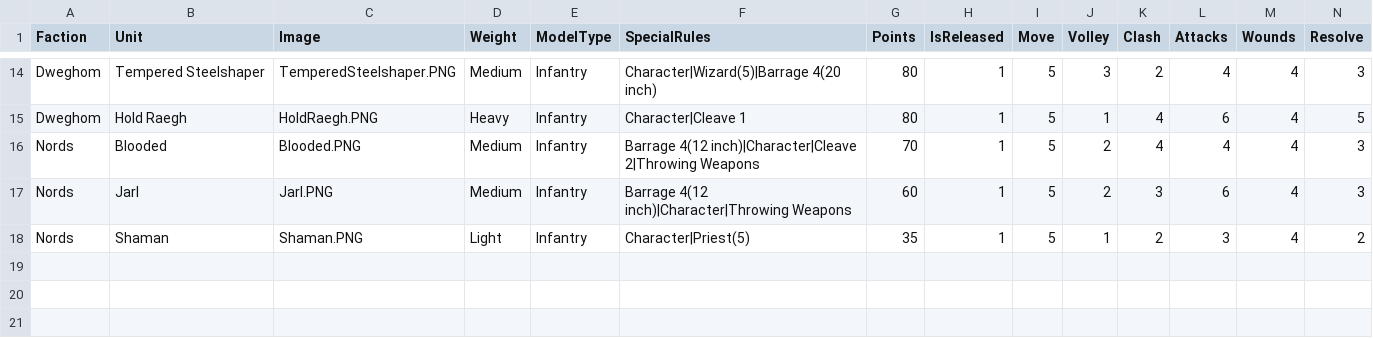
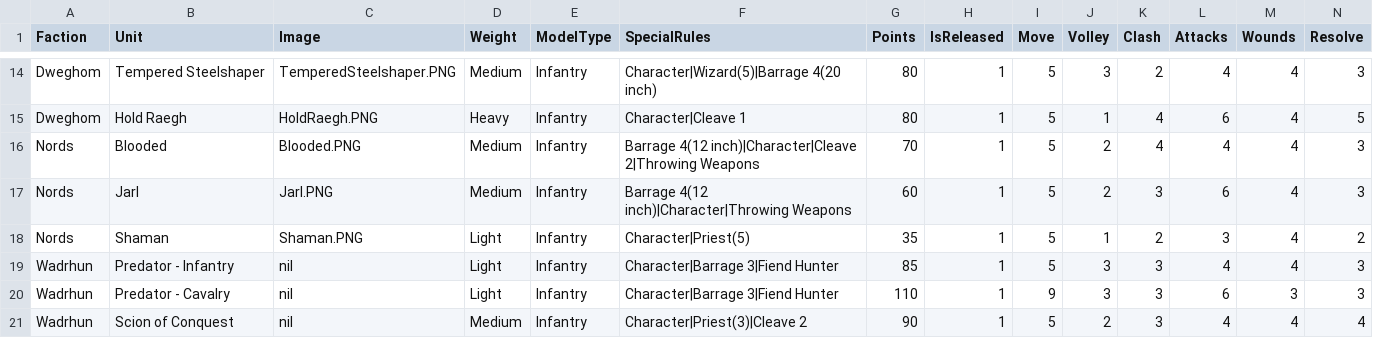
Before and after one commit to auticus/ConquestBuilder, a CSV file: ConquestBuilder/Data/ConquestCharactersInput.csv, drawn as a sheet; only a part is shown, gaps mark what is left out; rows hold the shown columns only; the diff names each change by its address in the sheet, - before the commit and + after, or states it on an @@ line.

```diff
--- a/ConquestBuilder/Data/ConquestCharactersInput.csv
+++ b/ConquestBuilder/Data/ConquestCharactersInput.csv
+row 19: Wadrhun | Predator - Infantry | nil | Light | Infantry | Character|Barrage 3|Fiend Hunter | 85 | 1 | 5 | 3 | 3 | 4 | 4 | 3
+row 20: Wadrhun | Predator - Cavalry | nil | Light | Infantry | Character|Barrage 3|Fiend Hunter | 110 | 1 | 9 | 3 | 3 | 6 | 3 | 3
+row 21: Wadrhun | Scion of Conquest | nil | Medium | Infantry | Character|Priest(3)|Cleave 2 | 90 | 1 | 5 | 2 | 3 | 4 | 4 | 4
```
Also changed, not shown: ConquestBuilder/Data/ConquestSpells.csv, ConquestBuilder/Data/ConquestUnitInput.csv, 7 other files.
